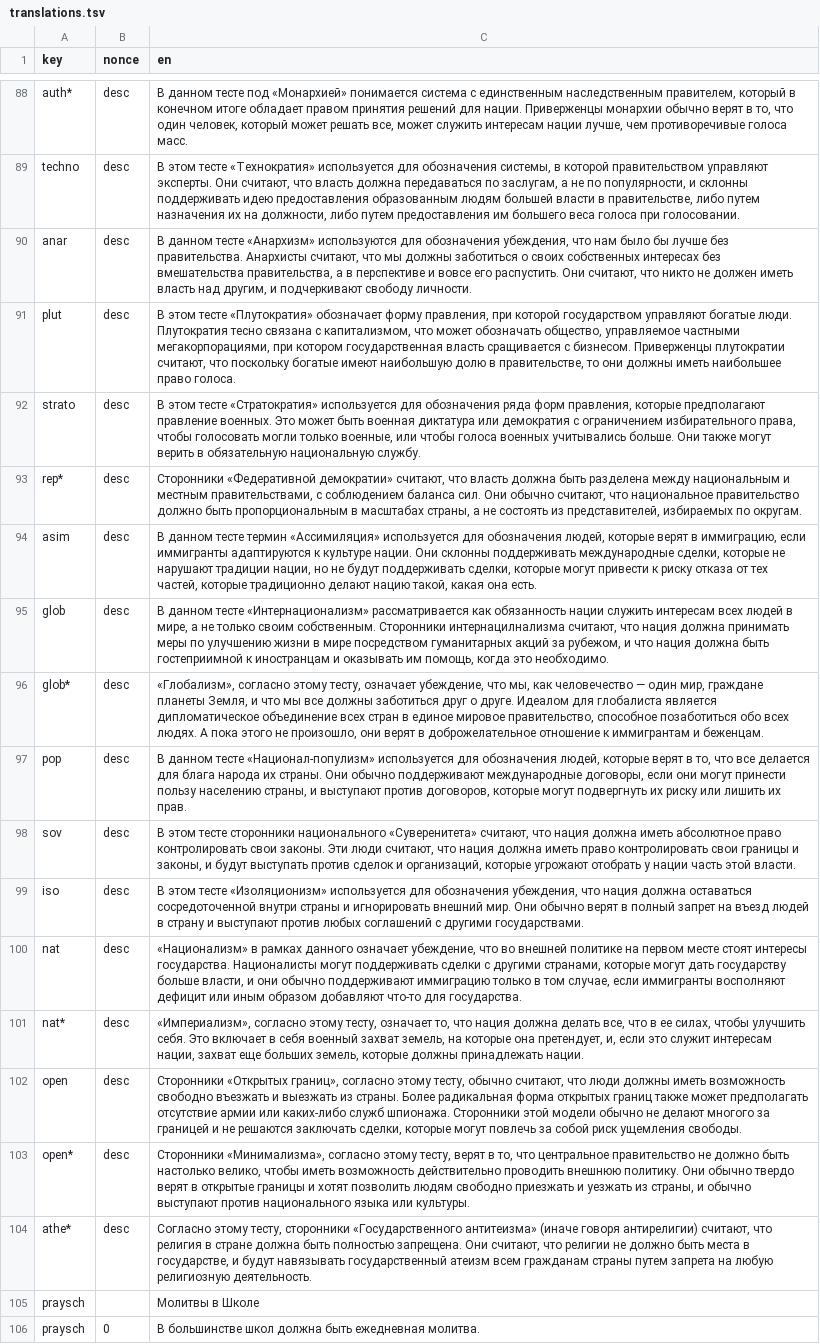
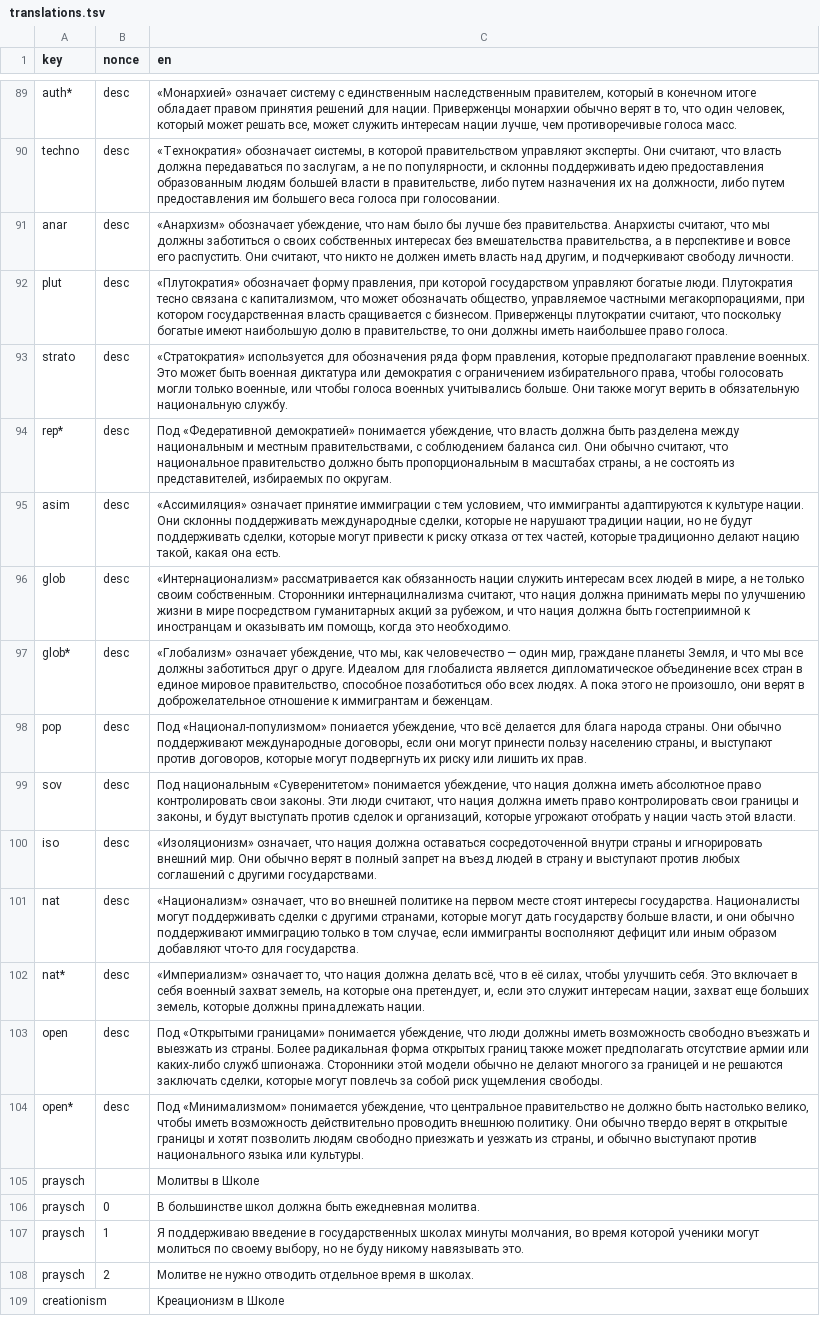
Before and after one commit to prismquiz-ru/prismquiz-ru.github.io, a TSV file: translations/translations.tsv, drawn as a sheet; only a part is shown, gaps mark what is left out; the shorter side is filled out with more unchanged rows; removed rows and columns are numbered as before the commit, all else as after; the diff covers the shown part only; the diff names each change by its address in the sheet, - before the commit and + after, or states it on an @@ line.

```diff
--- a/translations/translations.tsv
+++ b/translations/translations.tsv
-C89 (en): В данном тесте под «Монархией» понимается система с единственным…
+C89 (en): «Монархией» означает систему с единственным…
-C90 (en): В этом тесте «Технократия» используется для обозначения системы, в…
+C90 (en): «Технократия» обозначает системы, в…
-C91 (en): В данном тесте «Анархизм» используются для обозначения убеждения, что нам…
+C91 (en): «Анархизм» обозначает убеждение, что нам…
-C92 (en): В этом тесте «Плутократия» обозначает…
+C92 (en): «Плутократия» обозначает…
-C93 (en): В этом тесте «Стратократия» используется…
+C93 (en): «Стратократия» используется…
-C94 (en): Сторонники «Федеративной демократии» считают, что власть…
+C94 (en): Под «Федеративной демократией» понимается убеждение, что власть…
-C95 (en): В данном тесте термин «Ассимиляция» используется для обозначения людей, которые верят в иммиграцию, если иммигранты адаптируются…
+C95 (en): «Ассимиляция» означает принятие иммиграции с тем условием, что иммигранты адаптируются…
-C96 (en): В данном тесте «Интернационализм» рассматривается…
+C96 (en): «Интернационализм» рассматривается…
-C97 (en): «Глобализм», согласно этому тесту, означает убеждение,…
+C97 (en): «Глобализм» означает убеждение,…
-C98 (en): В данном тесте «Национал-популизм» используется для обозначения людей, которые верят в то, что все делается для блага народа их страны. Они…
+C98 (en): Под «Национал-популизмом» пониается убеждение, что всё делается для блага народа страны. Они…
-C99 (en): В этом тесте сторонники национального «Суверенитета» считают, что нация…
+C99 (en): Под национальным «Суверенитетом» понимается убеждение, что нация…
-C100 (en): В этом тесте «Изоляционизм» используется для обозначения убеждения, что нация…
+C100 (en): «Изоляционизм» означает, что нация…
-C101 (en): «Национализм» в рамках данного означает убеждение, что во…
+C101 (en): «Национализм» означает, что во…
-C102 (en): «Империализм», согласно этому тесту, означает то, что нация должна делать все, что в ее силах, чтобы…
+C102 (en): «Империализм» означает то, что нация должна делать всё, что в её силах, чтобы…
-C103 (en): Сторонники «Открытых границ», согласно этому тесту, обычно считают, что люди…
+C103 (en): Под «Открытыми границами» понимается убеждение, что люди…
-C104 (en): Сторонники «Минимализма», согласно этому тесту, верят в то, что центральное…
+C104 (en): Под «Минимализмом» понимается убеждение, что центральное…
-row 104: athe* | desc | Согласно этому тесту, сторонники «Государственного антитеизма» (иначе говоря антирелигии) считают, что религия в стране должна быть полностью запрещена. Они считают, что религии не должно быть места в государстве, и будут навязывать государственный атеизм всем гражданам страны путем запрета на любую религиозную деятельность.
```
Also changed, not shown: 1 added row and 21 edited cells elsewhere in this file.
